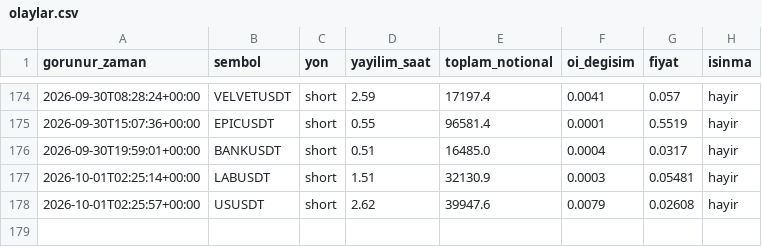
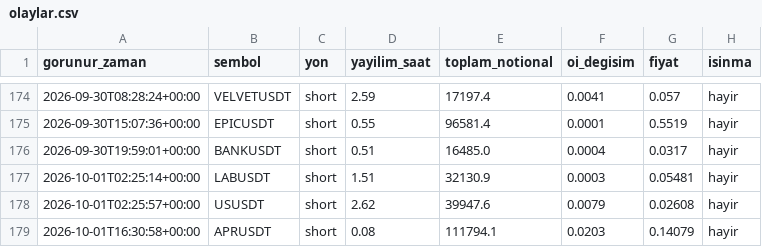
Before and after one commit to varmlx/balina-dedektor, a CSV file: olaylar.csv, drawn as a sheet; only a part is shown, gaps mark what is left out.

```diff
--- a/olaylar.csv
+++ b/olaylar.csv
@@ -178 +178,2 @@ gorunur_zaman,sembol,yon,yayilim_saat,toplam_notional,oi_degisim,fiyat,isinma
 2026-10-01T02:25:57+00:00,USUSDT,short,2.62,39947.6,0.0079,0.02608,hayir
+2026-10-01T16:30:58+00:00,APRUSDT,short,0.08,111794.1,0.0203,0.14079,hayir
```
Also changed, not shown: 2 other files.
